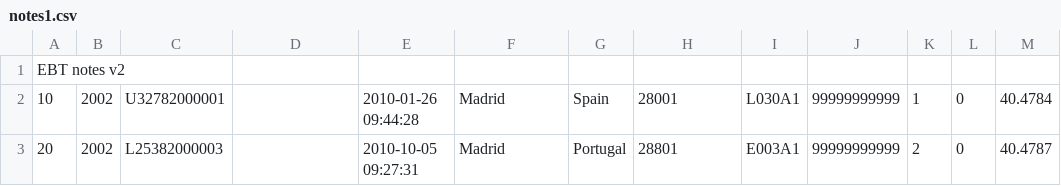
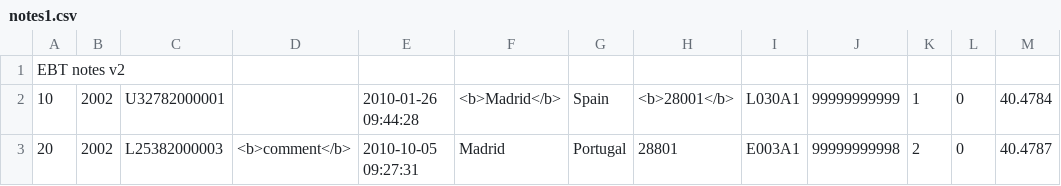
Before and after one commit to dserrano5/ebtst, a CSV file: t/notes1.csv, drawn as a sheet; only a part is shown; the diff names each change by its address in the sheet, - before the commit and + after, or states it on an @@ line.

```diff
--- a/t/notes1.csv
+++ b/t/notes1.csv
-F2: Madrid
+F2: <b>Madrid</b>
-H2: 28001
+H2: <b>28001</b>
-D3: (empty)
+D3: <b>comment</b>
-J3: 99999999999
+J3: 99999999998
```
Also changed, not shown: t/hits1.csv, 4 other files.
